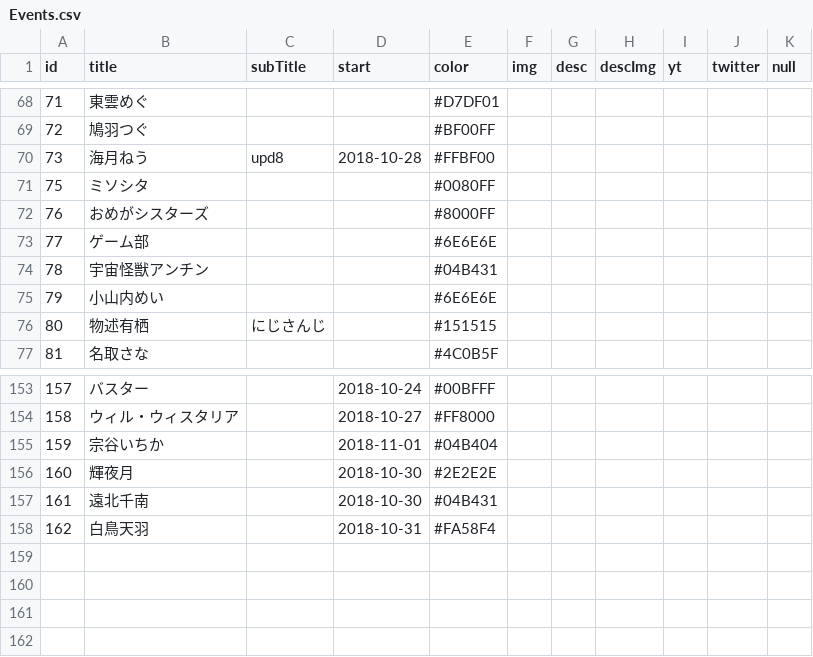
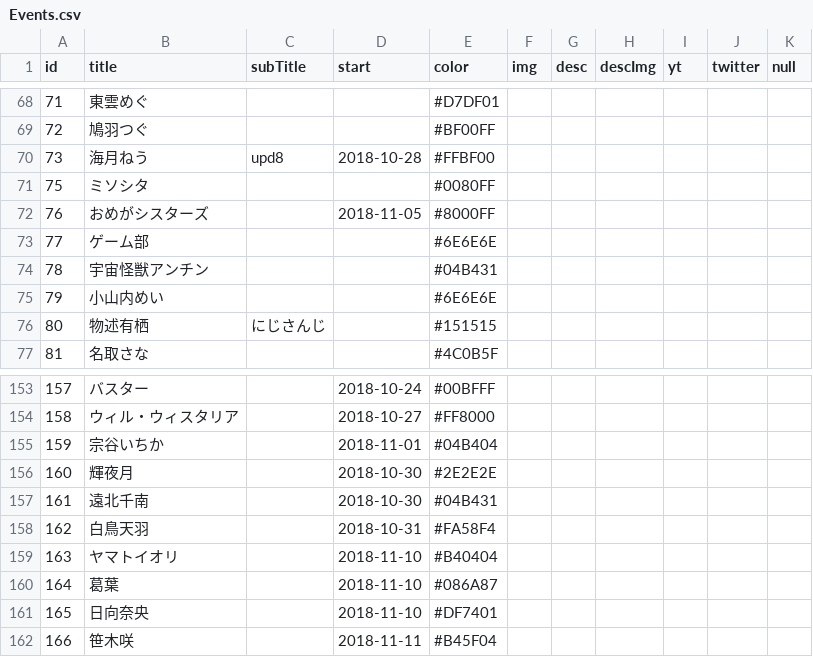
Before and after one commit to 238g/Cute, a CSV file: datas/VtuberBirthday/Events.csv, drawn as a sheet; only a part is shown, gaps mark what is left out.

```diff
--- a/datas/VtuberBirthday/Events.csv
+++ b/datas/VtuberBirthday/Events.csv
@@ -71,3 +71,3 @@ id,title,subTitle,start,color,img,desc,descImg,yt,twitter,null
 75,ミソシタ,,,#0080FF,,,,,,
-76,おめがシスターズ,,,#8000FF,,,,,,
+76,おめがシスターズ,,2018-11-05,#8000FF,,,,,,
 77,ゲーム部,,,#6E6E6E,,,,,,
@@ -158 +158,5 @@ id,title,subTitle,start,color,img,desc,descImg,yt,twitter,null
 162,白鳥天羽,,2018-10-31,#FA58F4,,,,,,
+163,ヤマトイオリ,,2018-11-10,#B40404,,,,,,
+164,葛葉,,2018-11-10,#086A87,,,,,,
+165,日向奈央,,2018-11-10,#DF7401,,,,,,
+166,笹木咲,,2018-11-11,#B45F04,,,,,,
```
Also changed, not shown: datas/VtuberDebut/Events.csv, 1 other file.
